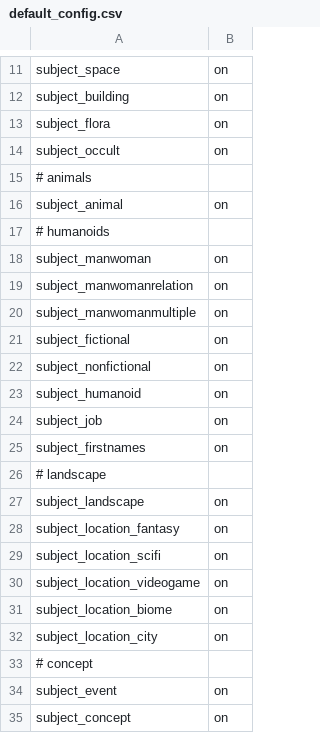
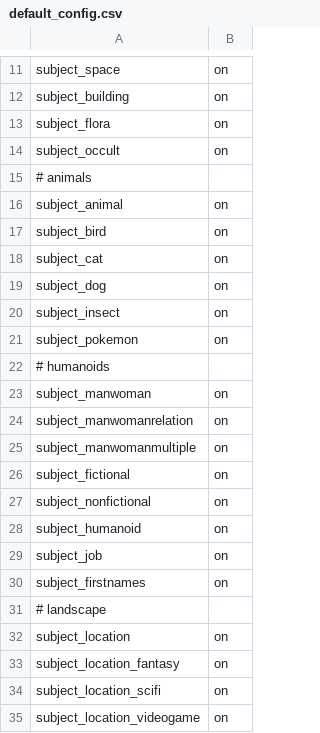
Before and after one commit to AIrjen/OneButtonPrompt, a CSV file: csvfiles/config/default_config.csv, drawn as a sheet; only a part is shown, gaps mark what is left out; the shorter side is filled out with more unchanged rows.

```diff
--- a/csvfiles/config/default_config.csv
+++ b/csvfiles/config/default_config.csv
@@ -16,2 +16,7 @@ subject_occult;on
 subject_animal;on
+subject_bird;on
+subject_cat;on
+subject_dog;on
+subject_insect;on
+subject_pokemon;on
 # humanoids;
@@ -26,3 +31,3 @@ subject_firstnames;on
 # landscape;
-subject_landscape;on
+subject_location;on
 subject_location_fantasy;on
```
Also changed, not shown: csvfiles/concept_suffix.csv, csvfiles/jobs.csv, 3 other files.
